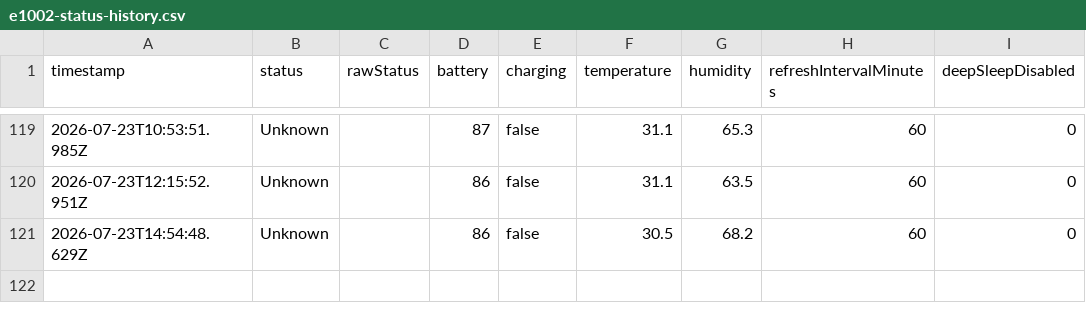
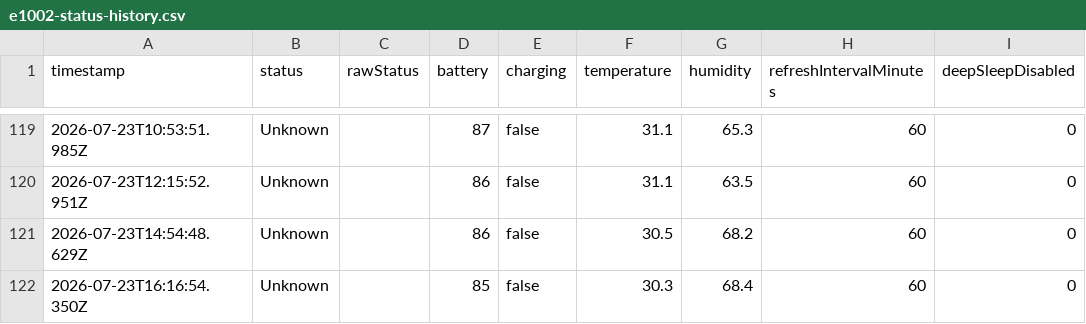
Before and after one commit to Vasanthan1276/e1002-sensor-tracker, a CSV file: data/e1002-status-history.csv, drawn as a sheet; only a part is shown, gaps mark what is left out.

```diff
--- a/data/e1002-status-history.csv
+++ b/data/e1002-status-history.csv
@@ -121 +121,2 @@
 "2026-07-23T14:54:48.629Z","Unknown","","86","false","30.5","68.2","60","0"
+"2026-07-23T16:16:54.350Z","Unknown","","85","false","30.3","68.4","60","0"
```
Also changed, not shown: 1 other file.
